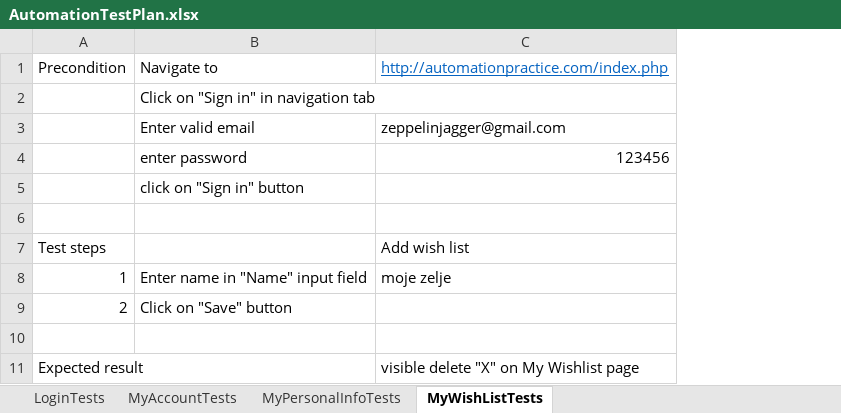
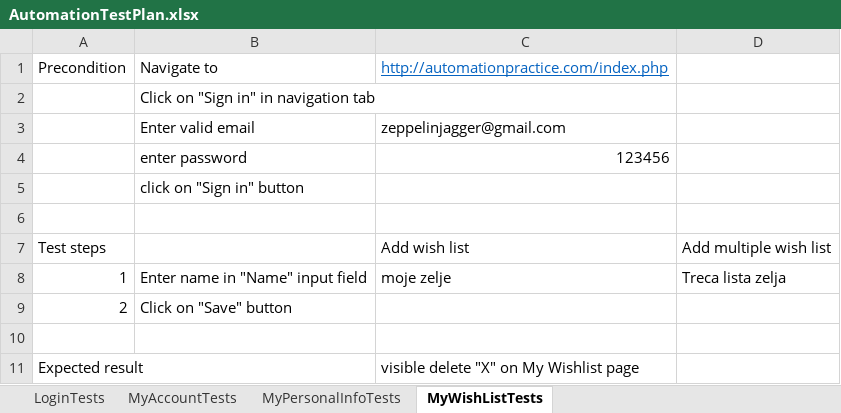
Before and after one commit to DraganaZoric/SeleniumRepo, an Excel workbook: data/AutomationTestPlan.xlsx, sheet MyWishListTests, drawn as a sheet; values as stored, in another font and other column widths than the file's, no borders; the diff names each change by its address in the sheet, - before the commit and + after, or states it on an @@ line.

```diff
--- a/data/AutomationTestPlan.xlsx (sheet MyWishListTests)
+++ b/data/AutomationTestPlan.xlsx (sheet MyWishListTests)
+column D, rows 7-8: Add multiple wish list | Treca lista zelja
```
Also changed, not shown: sheet MyAccountTests, 17 other files.
